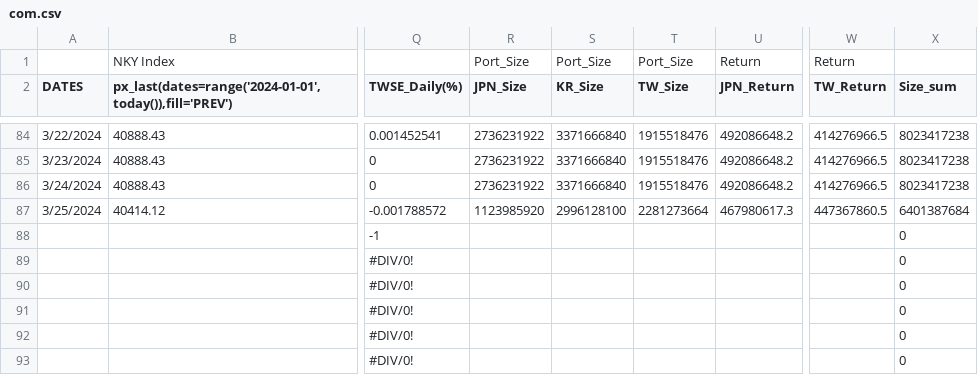
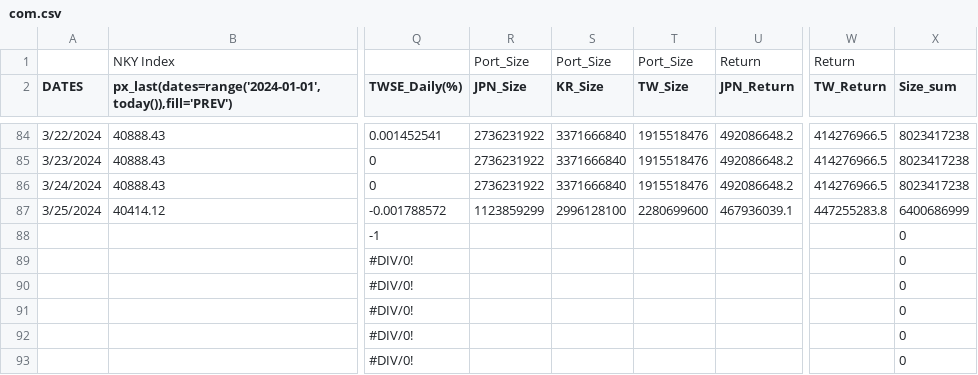
Before and after one commit to jjmerits/Dashboard, a CSV file: com.csv, drawn as a sheet; only a part is shown, gaps mark what is left out; the diff names each change by its address in the sheet, - before the commit and + after, or states it on an @@ line.

```diff
--- a/com.csv
+++ b/com.csv
-R87 (JPN_Size): 1123985920
+R87 (JPN_Size): 1123859299
-T87 (TW_Size): 2281273664
+T87 (TW_Size): 2280699600
-U87 (JPN_Return): 467980617.3
+U87 (JPN_Return): 467936039.1
-W87 (TW_Return): 447367860.5
+W87 (TW_Return): 447255283.8
-X87 (Size_sum): 6401387684
+X87 (Size_sum): 6400686999
```
Also changed, not shown: dash.csv.
